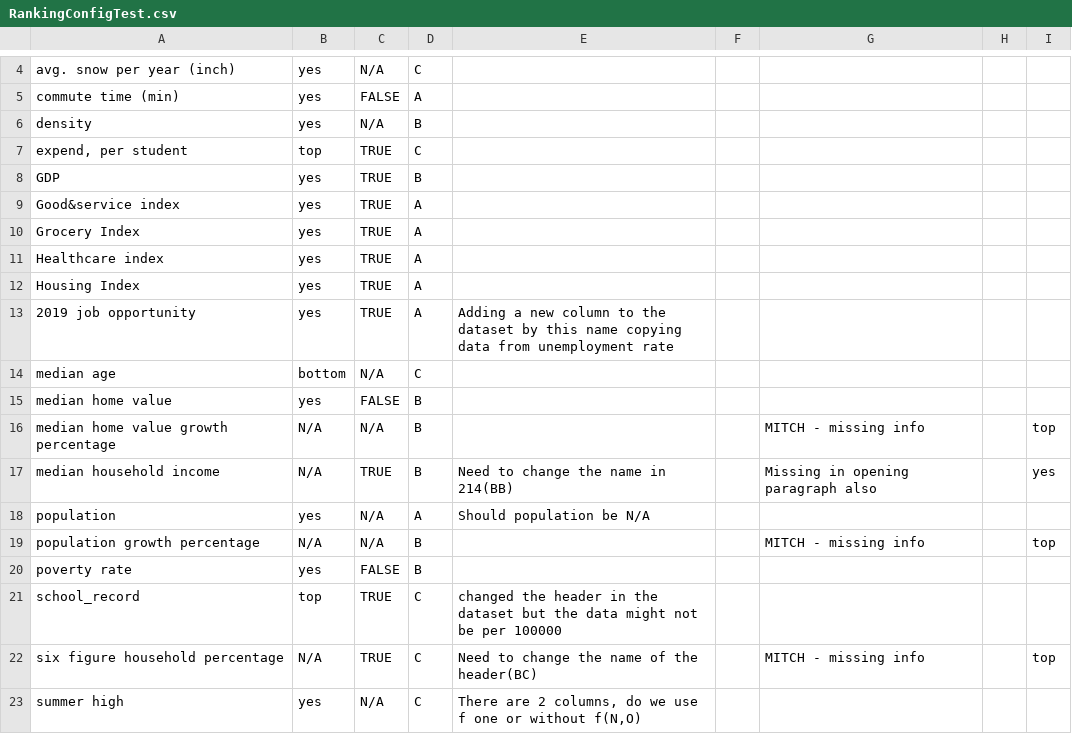
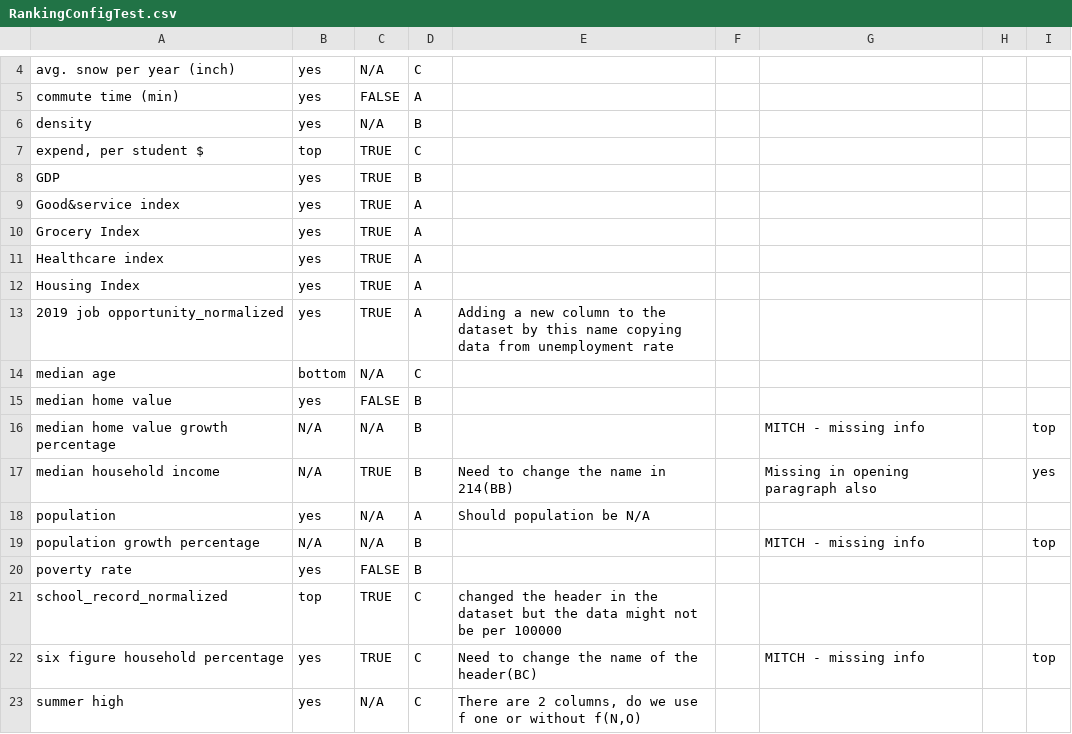
Before and after one commit to gdpabby-indeed/city-scout-content-generator, a CSV file: RankingConfigTest.csv, drawn as a sheet; only a part is shown, gaps mark what is left out.

```diff
--- a/RankingConfigTest.csv
+++ b/RankingConfigTest.csv
@@ -6,3 +6,3 @@ commute time (min),yes,FALSE,A,,,,,
 density,yes,N/A,B,,,,,
-"expend, per student",top,TRUE,C,,,,,
+"expend, per student $",top,TRUE,C,,,,,
 GDP,yes,TRUE,B,,,,,
@@ -12,3 +12,3 @@ Healthcare index,yes,TRUE,A,,,,,
 Housing Index,yes,TRUE,A,,,,,
-2019 job opportunity,yes,TRUE,A,Adding a new column to the dataset by this name copying data from unemployment rate,,,,
+2019 job opportunity_normalized,yes,TRUE,A,Adding a new column to the dataset by this name copying data from unemployment rate,,,,
 median age,bottom,N/A,C,,,,,
@@ -20,4 +20,4 @@ population growth percentage,N/A,N/A,B,,,MITCH - missing info,,top
 poverty rate,yes,FALSE,B,,,,,
-school_record,top,TRUE,C,changed the header in the dataset but the data might not be per 100000,,,,
-six figure household percentage,N/A,TRUE,C,Need to change the name of the header(BC),,MITCH - missing info,,top
+school_record_normalized,top,TRUE,C,changed the header in the dataset but the data might not be per 100000,,,,
+six figure household percentage,yes,TRUE,C,Need to change the name of the header(BC),,MITCH - missing info,,top
 summer high,yes,N/A,C,"There are 2 columns, do we use f one or without f(N,O)",,,,
```
Also changed, not shown: OpeningParagraphTest.csv, cityData.csv, 4 other files.
